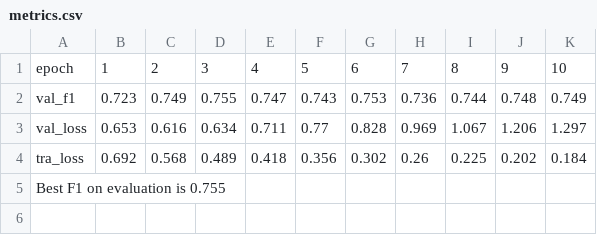
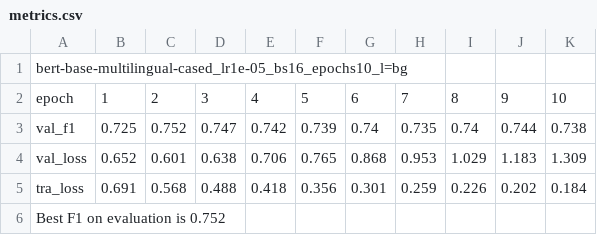
Before and after one commit to xarxaxdev/dfki, a CSV file: xnli_multilang/generated_models/bert-base-multilingual-cased_lr1e-05_bs16_epochs10_l=bg/metrics.csv, drawn as a sheet.

```diff
--- a/xnli_multilang/generated_models/bert-base-multilingual-cased_lr1e-05_bs16_epochs10_l=bg/metrics.csv
+++ b/xnli_multilang/generated_models/bert-base-multilingual-cased_lr1e-05_bs16_epochs10_l=bg/metrics.csv
@@ -1,5 +1,6 @@
+bert-base-multilingual-cased_lr1e-05_bs16_epochs10_l=bg
 epoch	1	2	3	4	5	6	7	8	9	10
-val_f1	0.723	0.749	0.755	0.747	0.743	0.753	0.736	0.744	0.748	0.749
-val_loss	0.653	0.616	0.634	0.711	0.77	0.828	0.969	1.067	1.206	1.297
-tra_loss	0.692	0.568	0.489	0.418	0.356	0.302	0.26	0.225	0.202	0.184
-Best F1 on evaluation is 0.755
+val_f1	0.725	0.752	0.747	0.742	0.739	0.74	0.735	0.74	0.744	0.738
+val_loss	0.652	0.601	0.638	0.706	0.765	0.868	0.953	1.029	1.183	1.309
+tra_loss	0.691	0.568	0.488	0.418	0.356	0.301	0.259	0.226	0.202	0.184
+Best F1 on evaluation is 0.752
```
Also changed, not shown: xnli_multilang/generated_models/bert-base-multilingual-cased_lr1e-05_bs16_epochs10_l=de/metrics.csv, xnli_multilang/generated_models/bert-base-multilingual-cased_lr1e-06_bs16_epochs10_l=el/metrics.csv, 41 other files.
